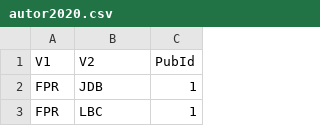
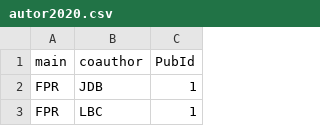
Before and after one commit to PEGutierrezF/NetworkAnalysis, a CSV file: autor2020.csv, drawn as a sheet; only a part is shown; removed rows and columns are numbered as before the commit, all else as after; the diff names each change by its address in the sheet, - before the commit and + after, or states it on an @@ line.

Commit message:
data 2020

```diff
--- a/autor2020.csv
+++ b/autor2020.csv
-row 1: V1 | V2 | PubId
+row 1: main | coauthor | PubId
```
Also changed, not shown: 1 other file.
